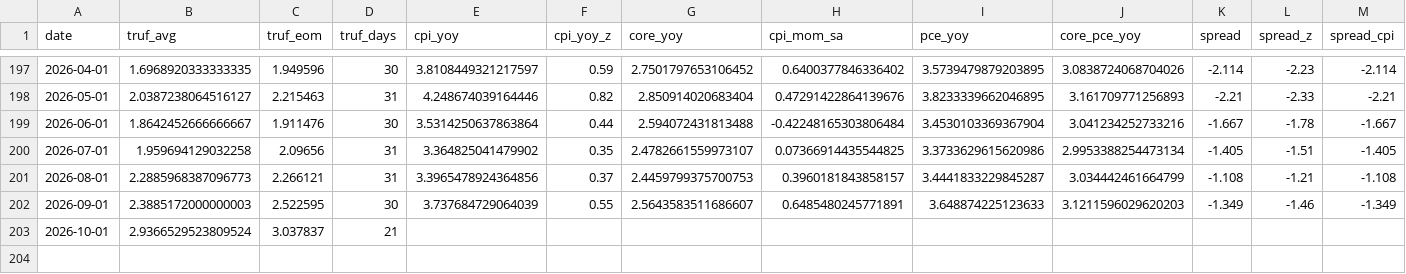
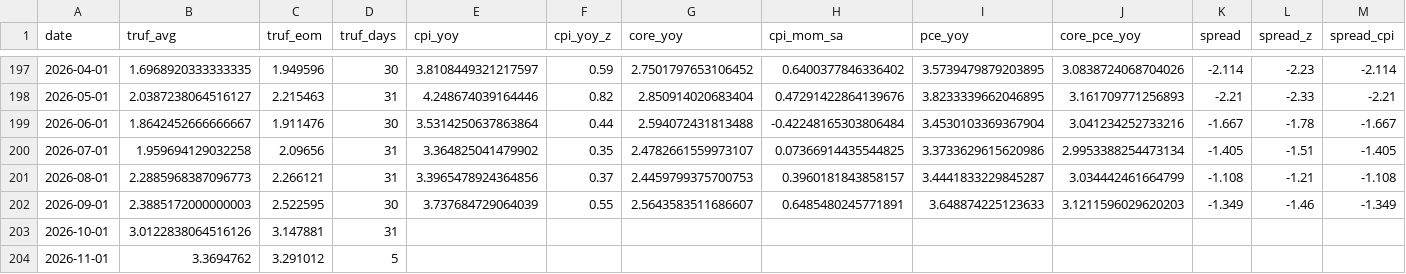
Before and after one commit to angmokia/algebris_cpi_monitor, a CSV file: Q1_Q2/data/panel_monthly.csv, drawn as a sheet; only a part is shown, gaps mark what is left out; rows hold the shown columns only; the diff names each change by its address in the sheet, - before the commit and + after, or states it on an @@ line.

```diff
--- a/Q1_Q2/data/panel_monthly.csv
+++ b/Q1_Q2/data/panel_monthly.csv
-B203 (truf_avg): 2.9366529523809524
+B203 (truf_avg): 3.0122838064516126
-C203 (truf_eom): 3.037837
+C203 (truf_eom): 3.147881
-D203 (truf_days): 21
+D203 (truf_days): 31
+row 204: 2026-11-01 | 3.3694762 | 3.291012 | 5
```
Also changed, not shown: 7 other files.
